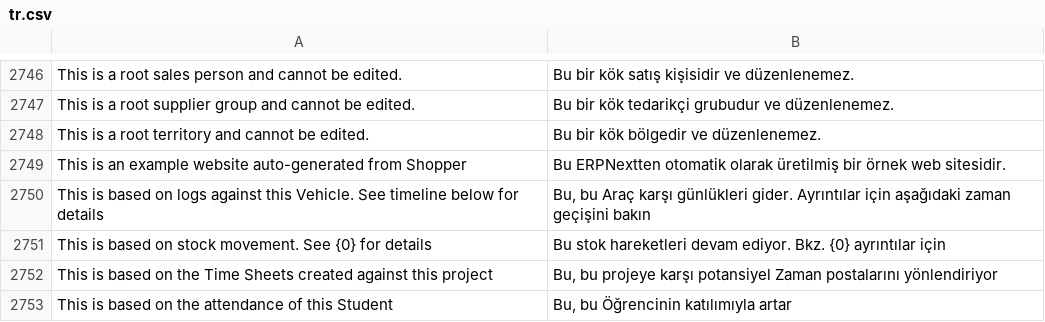
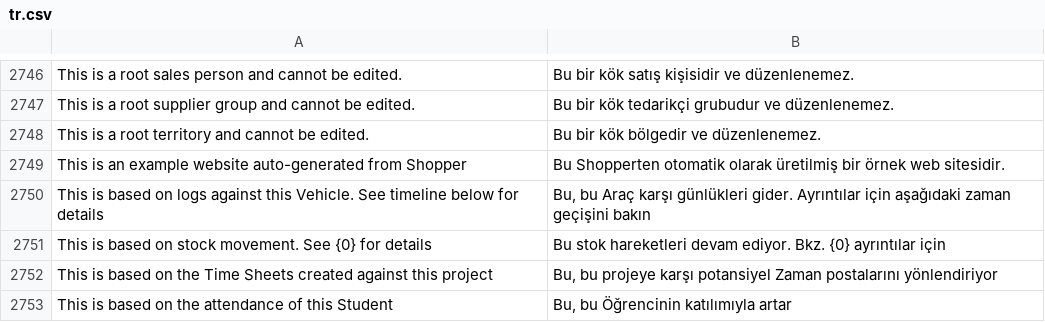
Before and after one commit to sparrownova/shopper, a CSV file: shopper/translations/tr.csv, drawn as a sheet; only a part is shown, gaps mark what is left out.

```diff
--- a/shopper/translations/tr.csv
+++ b/shopper/translations/tr.csv
@@ -2748,3 +2748,3 @@ This is a root supplier group and cannot be edited.,Bu bir kök tedarikçi grubu
 This is a root territory and cannot be edited.,Bu bir kök bölgedir ve düzenlenemez.,
-This is an example website auto-generated from Shopper,Bu ERPNextten otomatik olarak üretilmiş bir örnek web sitesidir.,
+This is an example website auto-generated from Shopper,Bu Shopperten otomatik olarak üretilmiş bir örnek web sitesidir.,
 This is based on logs against this Vehicle. See timeline below for details,"Bu, bu Araç karşı günlükleri gider. Ayrıntılar için aşağıdaki zaman geçişini bakın",
```
Also changed, not shown: shopper/translations/et.csv, shopper/translations/fi.csv, 29 other files.
